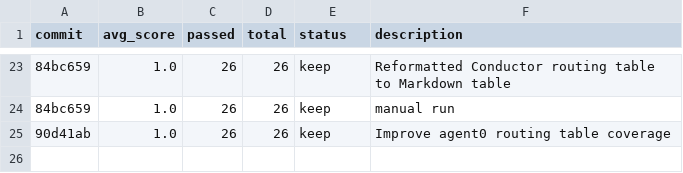
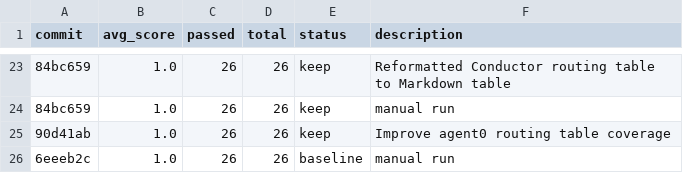
Before and after one commit to indii-music-founder/indii-music-founder, a TSV file: optimization/autoagent/results.tsv, drawn as a sheet; only a part is shown, gaps mark what is left out; the diff names each change by its address in the sheet, - before the commit and + after, or states it on an @@ line.

```diff
--- a/optimization/autoagent/results.tsv
+++ b/optimization/autoagent/results.tsv
+row 26: 6eeeb2c | 1.0 | 26 | 26 | baseline | manual run
```
Also changed, not shown: 1 other file.
